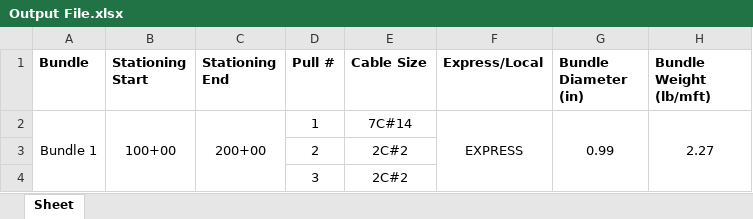
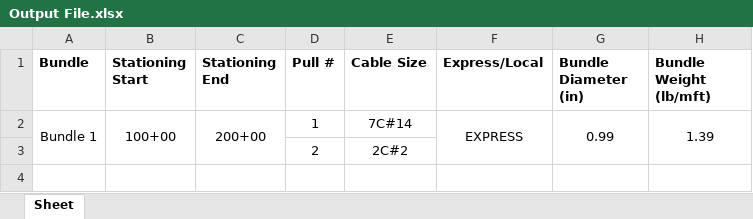
Before and after one commit to TCE-Innovation/Cable-Run-Optimizer, an Excel workbook: Output File.xlsx, sheet Sheet, drawn as a sheet; values as stored, in another font and other column widths than the file's, no borders; the diff names each change by its address in the sheet, - before the commit and + after, or states it on an @@ line.

```diff
--- a/Output File.xlsx (sheet Sheet)
+++ b/Output File.xlsx (sheet Sheet)
-H2 (Bundle Weight (lb/mft)): 2.27
+H2 (Bundle Weight (lb/mft)): 1.39
-row 4:  |  |  | 3 | 2C#2
```
Also changed, not shown: Test Basic Pull Sheet.xlsx, 3 other files.
